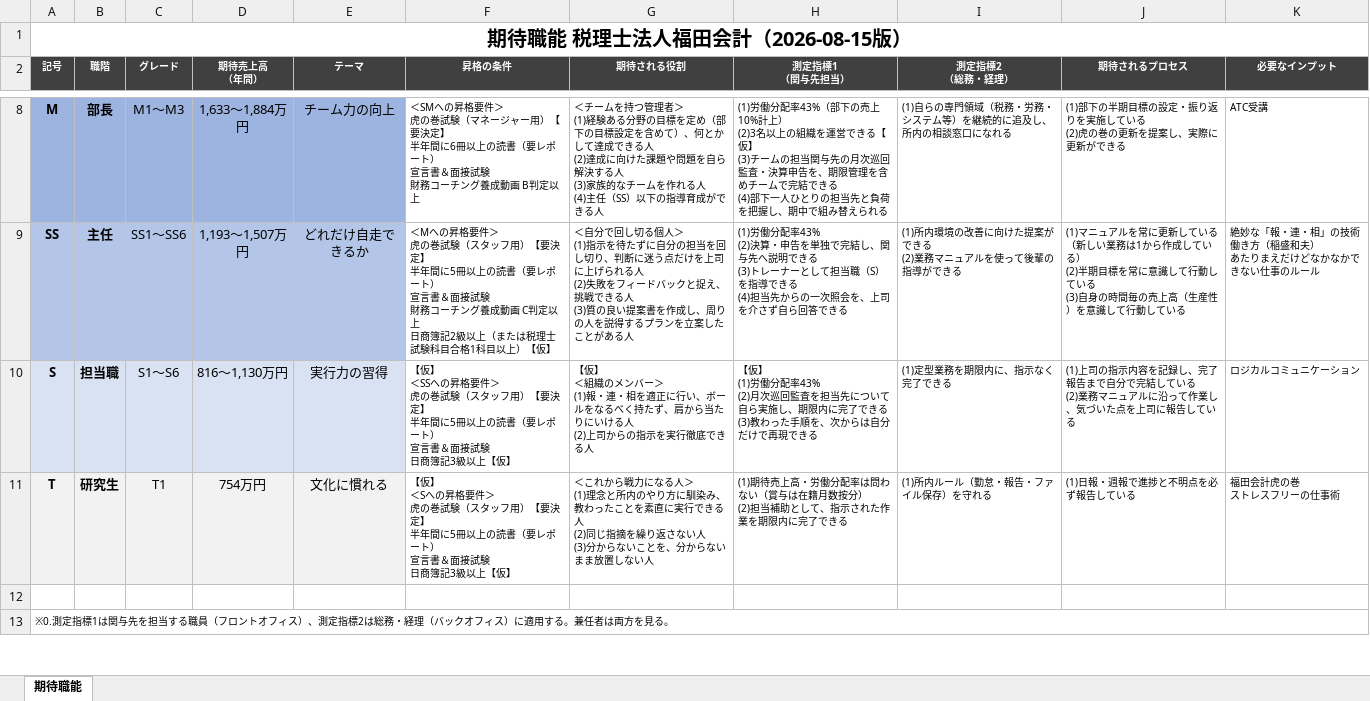
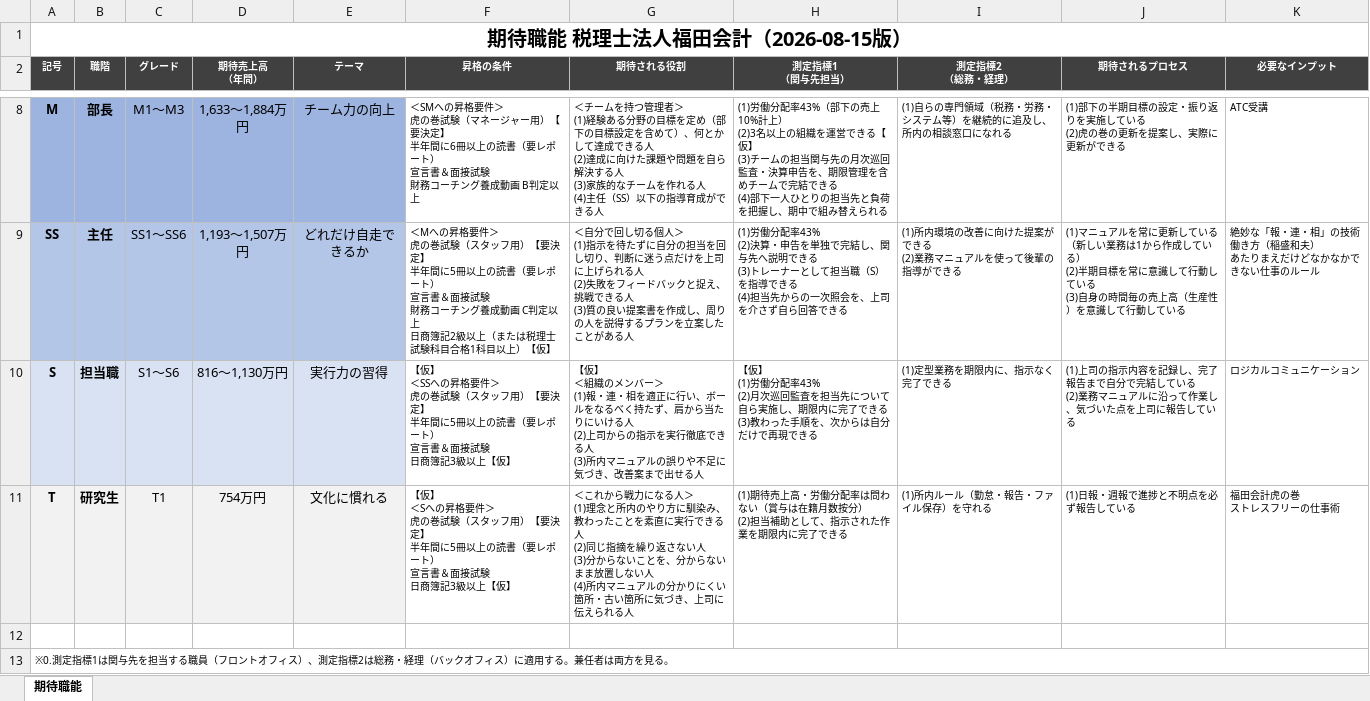
Before and after one commit to hide0723/claude-skills, an Excel workbook: role-expectations/期待職能_福田会計.xlsx, sheet 期待職能, drawn as a sheet; only a part is shown, gaps mark what is left out; values as stored, in another font and other column widths than the file's, no borders; ↵ is a line break in a cell; the diff names each change by its address in the sheet, - before the commit and + after, or states it on an @@ line.

```diff
--- a/role-expectations/期待職能_福田会計.xlsx (sheet 期待職能)
+++ b/role-expectations/期待職能_福田会計.xlsx (sheet 期待職能)
-G10 (期待される役割): …できる人
+G10 (期待される役割): …できる人 ↵ (3)所内マニュアルの誤りや不足に気づき、改善案まで出せる人
-G11 (期待される役割): …しない人
+G11 (期待される役割): …しない人 ↵ (4)所内マニュアルの分かりにくい箇所・古い箇所に気づき、上司に伝えられる人
```
Also changed, not shown: role-expectations/ATC対応表_福田会計.xlsx, 3 other files.
